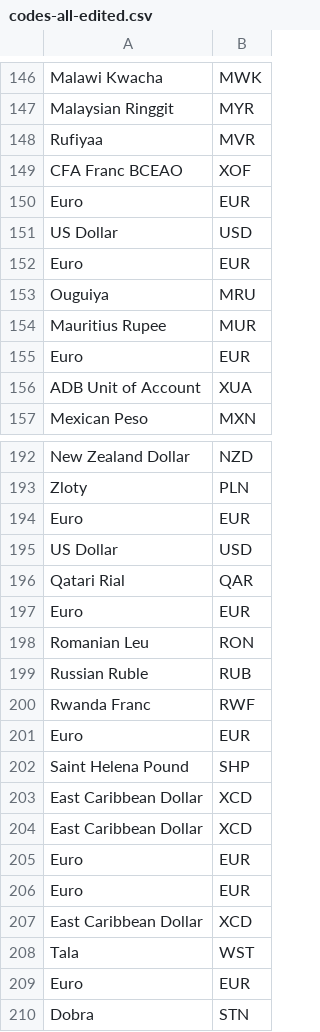
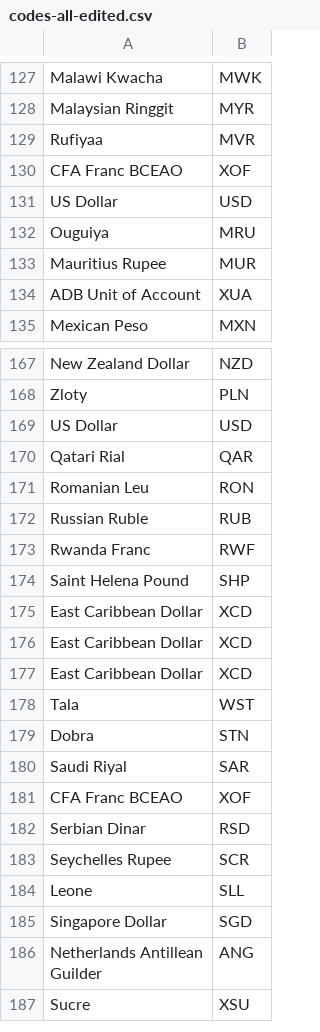
Before and after one commit to Hassan-Ar/Haram-System, a CSV file: src/Haram.RemittanceSystem.Domain.Shared/SeededData/codes-all-edited.csv, drawn as a sheet; only a part is shown, gaps mark what is left out; the shorter side is filled out with more unchanged rows; the diff covers the shown part only.

```diff
--- a/src/Haram.RemittanceSystem.Domain.Shared/SeededData/codes-all-edited.csv
+++ b/src/Haram.RemittanceSystem.Domain.Shared/SeededData/codes-all-edited.csv
@@ -149,8 +130,5 @@ Rufiyaa,MVR
 CFA Franc BCEAO,XOF
-Euro,EUR
 US Dollar,USD
-Euro,EUR
 Ouguiya,MRU
 Mauritius Rupee,MUR
-Euro,EUR
 ADB Unit of Account,XUA
@@ -193,6 +168,4 @@ New Zealand Dollar,NZD
 Zloty,PLN
-Euro,EUR
 US Dollar,USD
 Qatari Rial,QAR
-Euro,EUR
 Romanian Leu,RON
@@ -200,3 +173,2 @@ Russian Ruble,RUB
 Rwanda Franc,RWF
-Euro,EUR
 Saint Helena Pound,SHP
@@ -204,7 +176,4 @@ East Caribbean Dollar,XCD
 East Caribbean Dollar,XCD
-Euro,EUR
-Euro,EUR
 East Caribbean Dollar,XCD
 Tala,WST
-Euro,EUR
 Dobra,STN
```
Also changed, not shown: 26 removed rows elsewhere in this file, src/Haram.RemittanceSystem.Domain/SeededData/codes-all-edited.csv.
